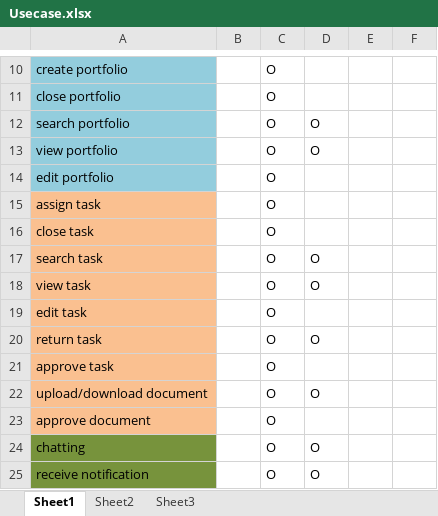
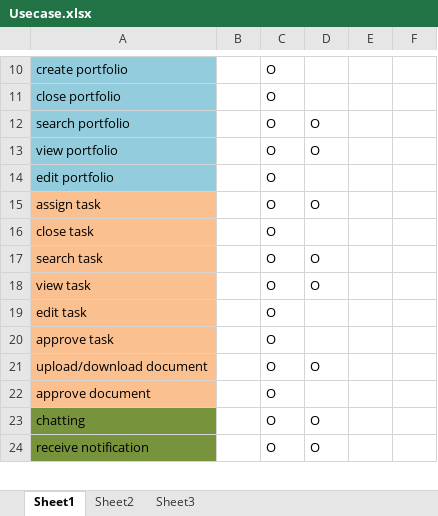
Before and after one commit to datngroup42015/datn, an Excel workbook: Document/Usecase.xlsx, sheet Sheet1, drawn as a sheet; only a part is shown, gaps mark what is left out; values as stored, in another font and other column widths than the file's, no borders; the diff names each change by its address in the sheet, - before the commit and + after, or states it on an @@ line.

```diff
--- a/Document/Usecase.xlsx (sheet Sheet1)
+++ b/Document/Usecase.xlsx (sheet Sheet1)
-D15: (empty)
+D15: O
-row 20: return task |  | O | O
```
